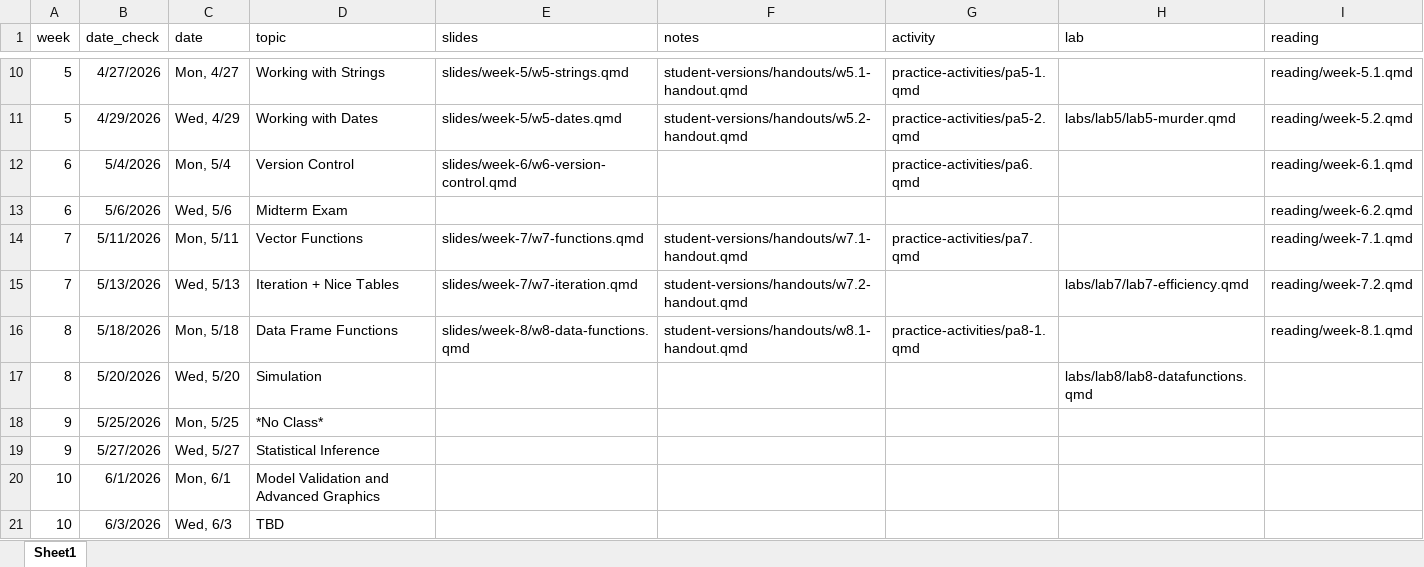
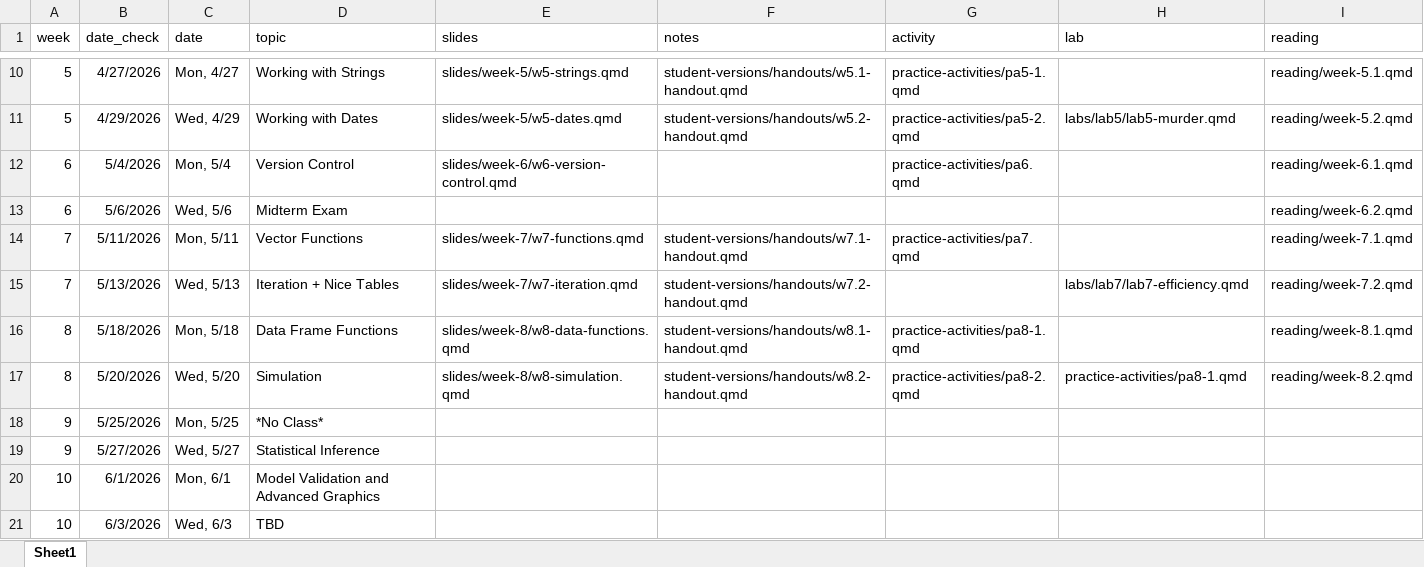
Before and after one commit to manncz/stat331-calpoly-s26, an Excel workbook: stat-331-s26-schedule.xlsx, sheet Sheet1, drawn as a sheet; only a part is shown, gaps mark what is left out; values as stored, in another font and other column widths than the file's, no borders; the diff names each change by its address in the sheet, - before the commit and + after, or states it on an @@ line.

Commit message:
fill out week 8

```diff
--- a/stat-331-s26-schedule.xlsx (sheet Sheet1)
+++ b/stat-331-s26-schedule.xlsx (sheet Sheet1)
-E17 (slides): (empty)
+E17 (slides): slides/week-8/w8-simulation.qmd
-F17 (notes): (empty)
+F17 (notes): student-versions/handouts/w8.2-handout.qmd
-G17 (activity): (empty)
+G17 (activity): practice-activities/pa8-2.qmd
-H17 (lab): labs/lab8/lab8-datafunctions.qmd
+H17 (lab): practice-activities/pa8-1.qmd
-I17 (reading): (empty)
+I17 (reading): reading/week-8.2.qmd
```
Also changed, not shown: 16 other files.
